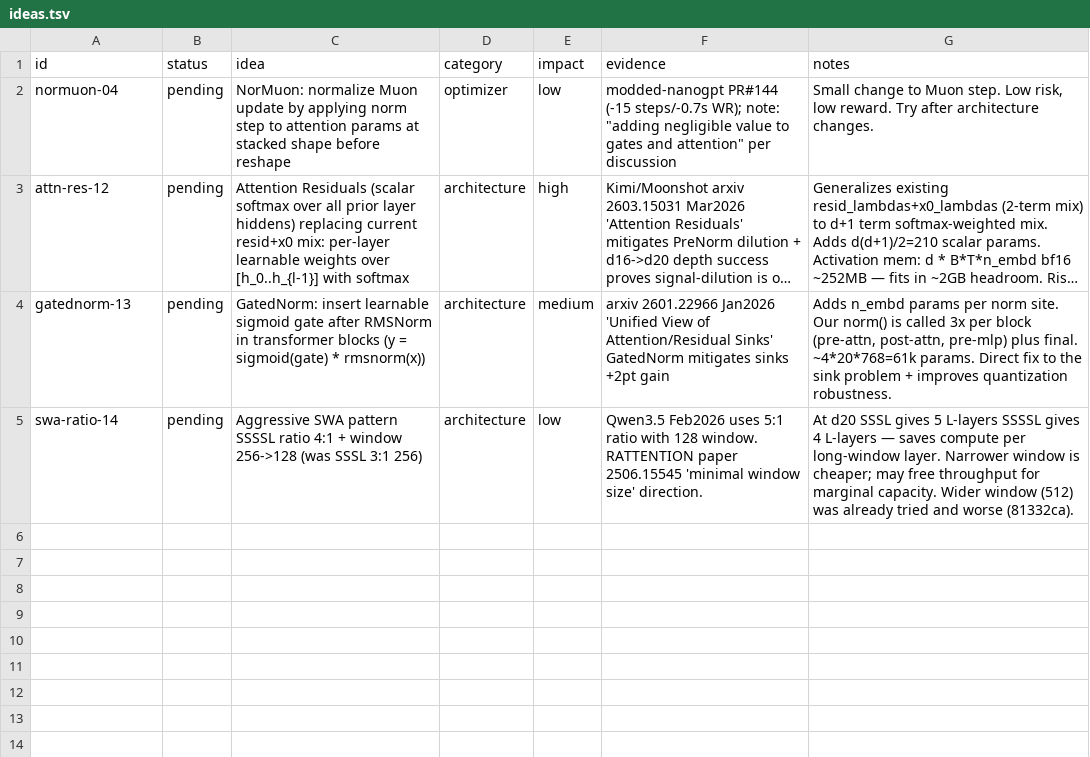
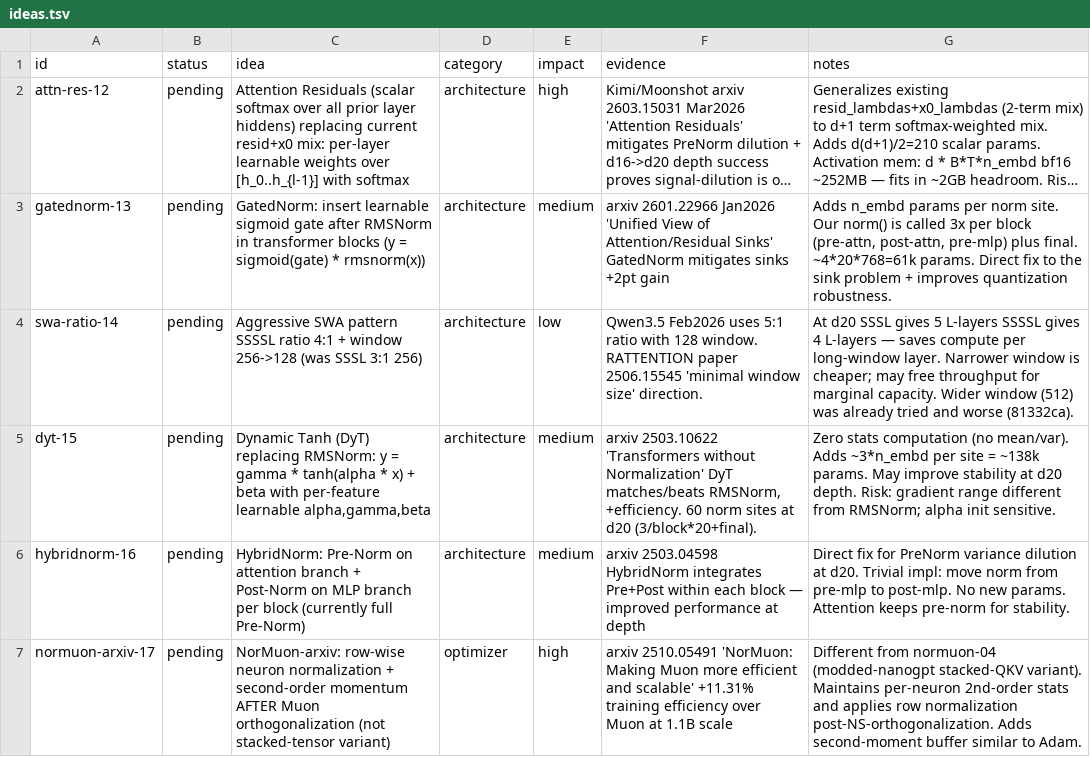
Before and after one commit to Djordje-Stojanovic/TrainRTX5070_200MTokens, a TSV file: ideas.tsv, drawn as a sheet; long unchanged cells end in …; removed rows and columns are numbered as before the commit, all else as after; the diff names each change by its address in the sheet, - before the commit and + after, or states it on an @@ line.

Commit message:
ideas: remove normuon-04 (already implemented, no reshape in arch)
Rationale: normuon-04 describes 'apply norm step to attention params at stacked
shape before reshape' per modded-nanogpt PR#144. Code analysis of train.py:

1. Our attention has separate c_q/c_k/c_v Linear matrices (train.py L343-345),
   NOT a fused QKV tensor. There is no 'reshape' step after Muon update.
2. Our muon_step_fused (L712-721) already applies per-row 2nd-moment normalized
   updates via second_momentum_buffer post-orthogonalization, which is the
   mechanistically-equivalent normalization operation.
3. PR#144's own evidence was 'negligible value to gates and attention' per the
   discussion.

A distinct, stronger alternative (arxiv 2510.05491 NorMuon: +11.31% efficiency
at 1.1B scale via row-norm + per-neuron 2nd moment) is queued as normuon-arxiv-17
and will be evaluated in FIFO order.

```diff
--- a/ideas.tsv
+++ b/ideas.tsv
-row 2: normuon-04 | pending | NorMuon: normalize Muon update by applying norm step to attention params at stacked shape before reshape | optimizer | low | modded-nanogpt PR#144 (-15 steps/-0.7s WR); note: "adding negligible value to gates and attention" per discussion | Small change to Muon step. Low risk, low reward. Try after architecture changes.
+row 5: dyt-15 | pending | Dynamic Tanh (DyT) replacing RMSNorm: y = gamma * tanh(alpha * x) + beta with per-feature learnable alpha,gamma,beta | architecture | medium | arxiv 2503.10622 'Transformers without Normalization' DyT matches/beats RMSNorm, +efficiency. 60 norm sites at d20 (3/block*20+final). | Zero stats computation (no mean/var). Adds ~3*n_embd per site = ~138k params. May improve stability at d20 depth. Risk: gradient range different from RMSNorm; alpha init sensitive.
+row 6: hybridnorm-16 | pending | HybridNorm: Pre-Norm on attention branch + Post-Norm on MLP branch per block (currently full Pre-Norm) | architecture | medium | arxiv 2503.04598 HybridNorm integrates Pre+Post within each block — improved performance at depth | Direct fix for PreNorm variance dilution at d20. Trivial impl: move norm from pre-mlp to post-mlp. No new params. Attention keeps pre-norm for stability.
+row 7: normuon-arxiv-17 | pending | NorMuon-arxiv: row-wise neuron normalization + second-order momentum AFTER Muon orthogonalization (not stacked-tensor variant) | optimizer | high | arxiv 2510.05491 'NorMuon: Making Muon more efficient and scalable' +11.31% training efficiency over Muon at 1.1B scale | Different from normuon-04 (modded-nanogpt stacked-QKV variant). Maintains per-neuron 2nd-order stats and applies row normalization post-NS-orthogonalization. Adds second-moment buffer similar to Adam.
```
